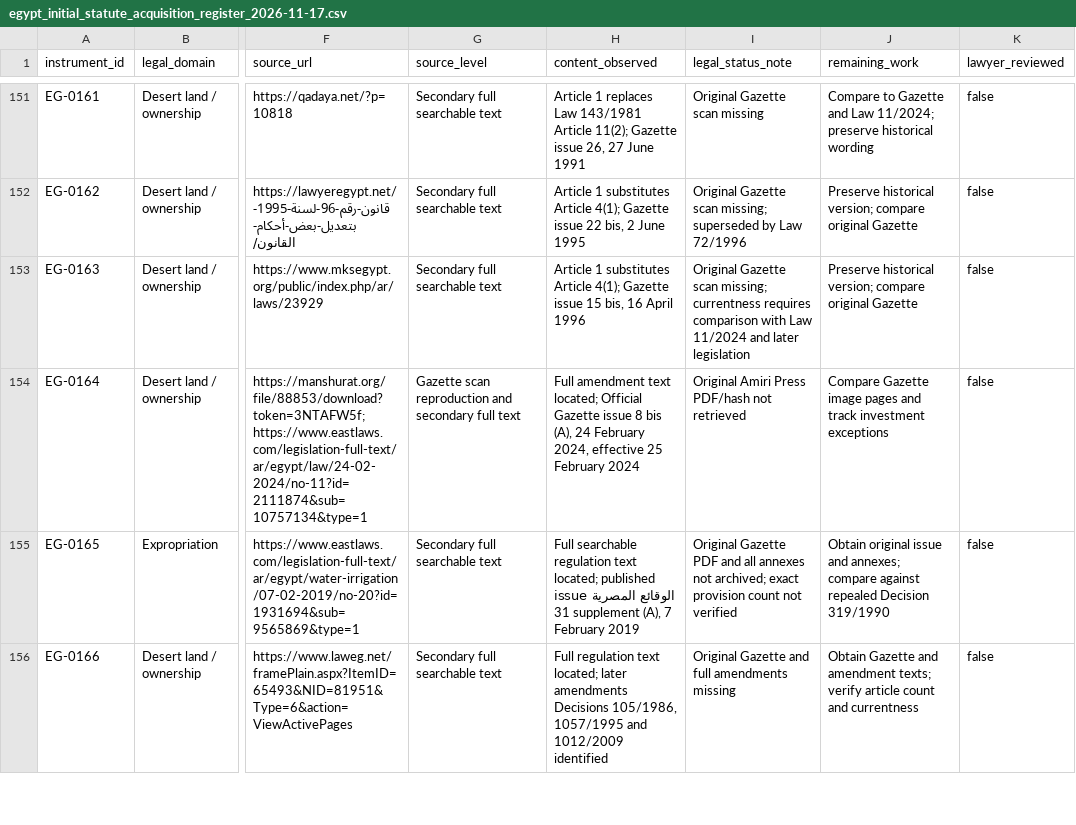
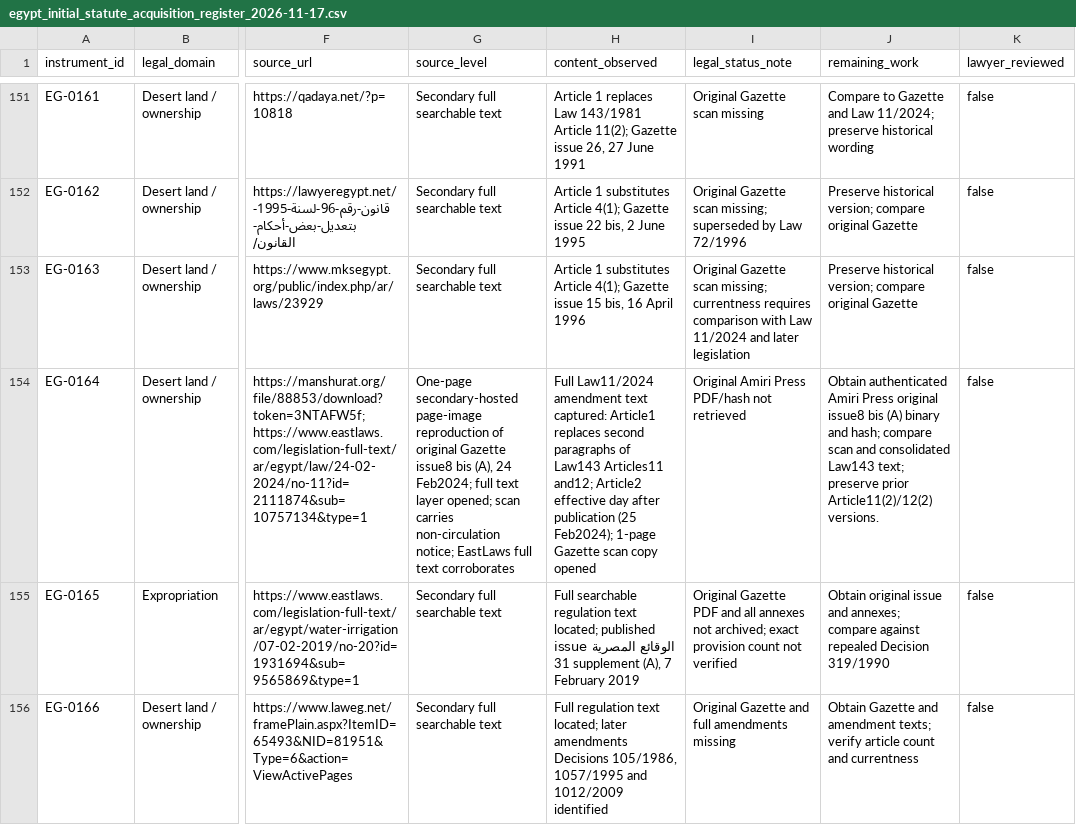
Before and after one commit to abdelmalek384/legal_copilot_latest, a CSV file: data/research/egypt_initial_statute_acquisition_register_2026-11-17.csv, drawn as a sheet; only a part is shown, gaps mark what is left out; the diff names each change by its address in the sheet, - before the commit and + after, or states it on an @@ line.

Commit message:
Upgrade Law11/2024 amendment record with one-page Gazette scan copy

```diff
--- a/data/research/egypt_initial_statute_acquisition_register_2026-11-17.csv
+++ b/data/research/egypt_initial_statute_acquisition_register_2026-11-17.csv
-G154 (source_level): Gazette scan reproduction and secondary full text
+G154 (source_level): One-page secondary-hosted page-image reproduction of original Gazette issue8 bis (A), 24 Feb2024; full text layer opened; scan carries non-circulation notice; EastLaws full text corroborates
-H154 (content_observed): Full amendment text located; Official Gazette issue 8 bis (A), 24 February 2024, effective 25 February 2024
+H154 (content_observed): Full Law11/2024 amendment text captured: Article1 replaces second paragraphs of Law143 Articles11 and12; Article2 effective day after publication (25 Feb2024); 1-page Gazette scan copy opened
-J154 (remaining_work): Compare Gazette image pages and track investment exceptions
+J154 (remaining_work): Obtain authenticated Amiri Press original issue8 bis (A) binary and hash; compare scan and consolidated Law143 text; preserve prior Article11(2)/12(2) versions.
```
